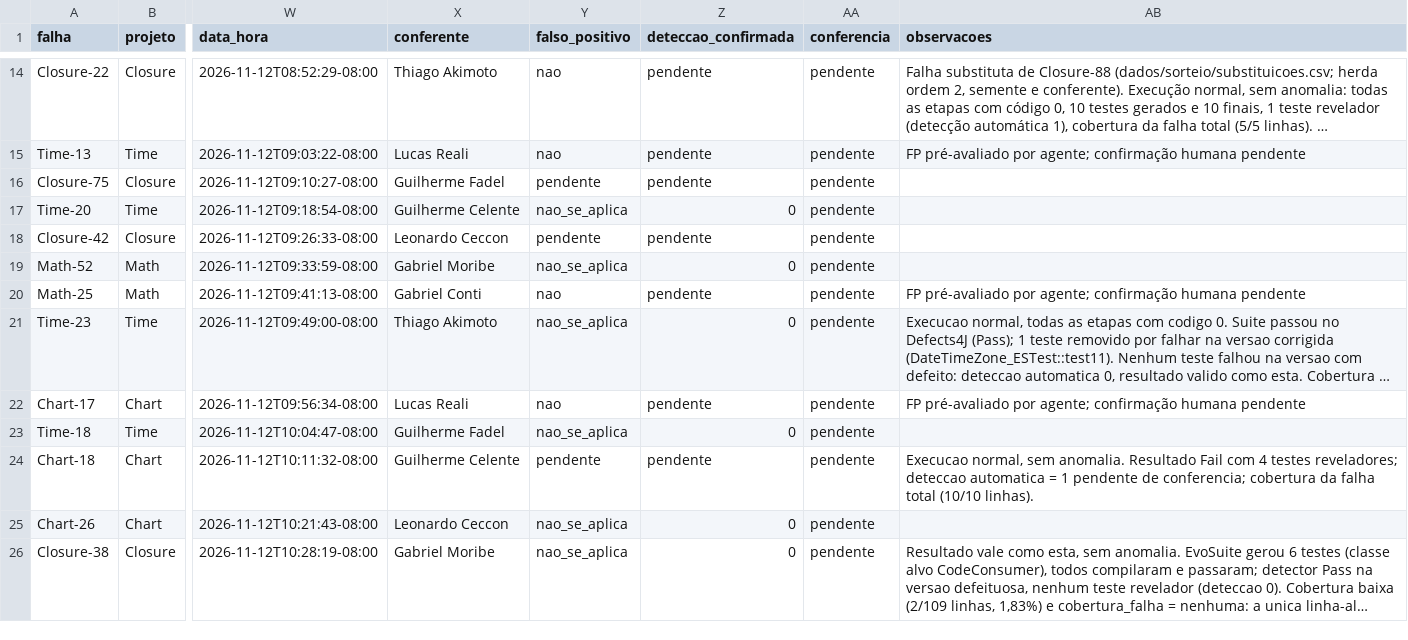
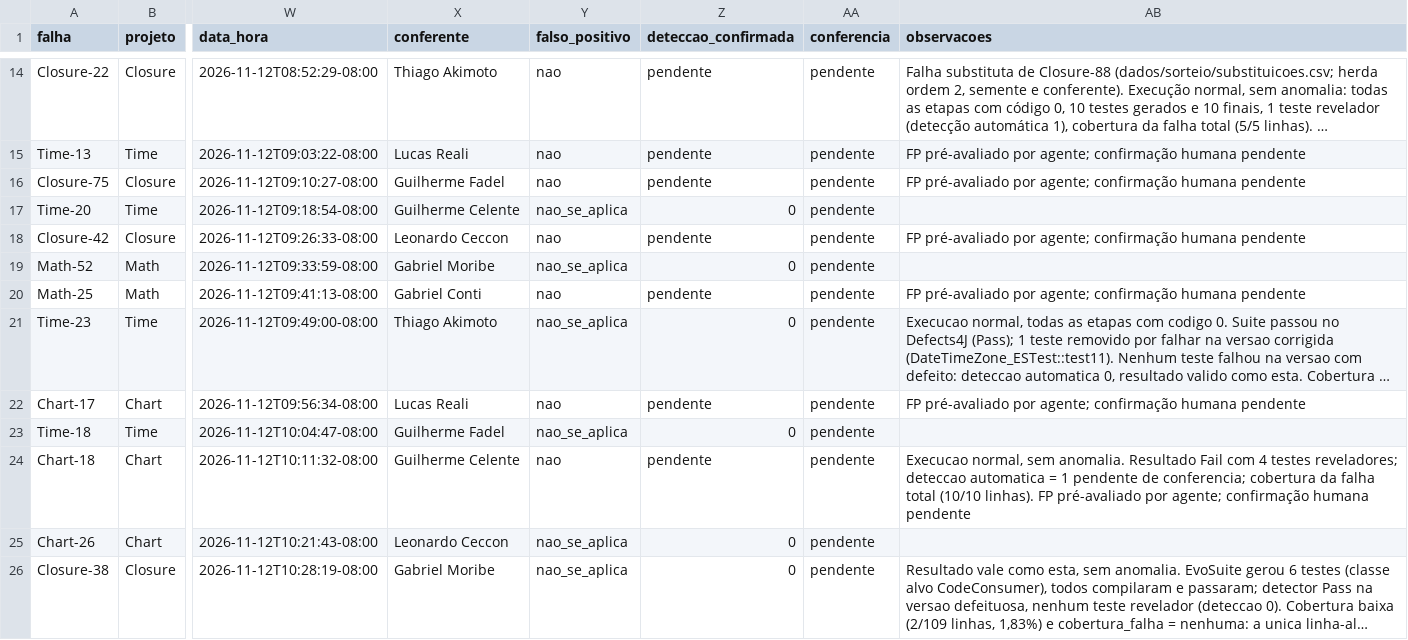
Before and after one commit to F4D3L/instrumentacao-experimento, a CSV file: dados/registro.csv, drawn as a sheet; only a part is shown, gaps mark what is left out; long unchanged cells end in …; the diff names each change by its address in the sheet, - before the commit and + after, or states it on an @@ line.

Commit message:
correções pós-conferência: falso positivo de Closure-75, Closure-42 e Chart-18; checklists de ambiente

```diff
--- a/dados/registro.csv
+++ b/dados/registro.csv
-Y16 (falso_positivo): pendente
+Y16 (falso_positivo): nao
-AB16 (observacoes): (empty)
+AB16 (observacoes): FP pré-avaliado por agente; confirmação humana pendente
-Y18 (falso_positivo): pendente
+Y18 (falso_positivo): nao
-AB18 (observacoes): (empty)
+AB18 (observacoes): FP pré-avaliado por agente; confirmação humana pendente
-Y24 (falso_positivo): pendente
+Y24 (falso_positivo): nao
-AB24 (observacoes): …(10/10 linhas).
+AB24 (observacoes): …(10/10 linhas). FP pré-avaliado por agente; confirmação humana pendente
```
Also changed, not shown: 6 other files.
